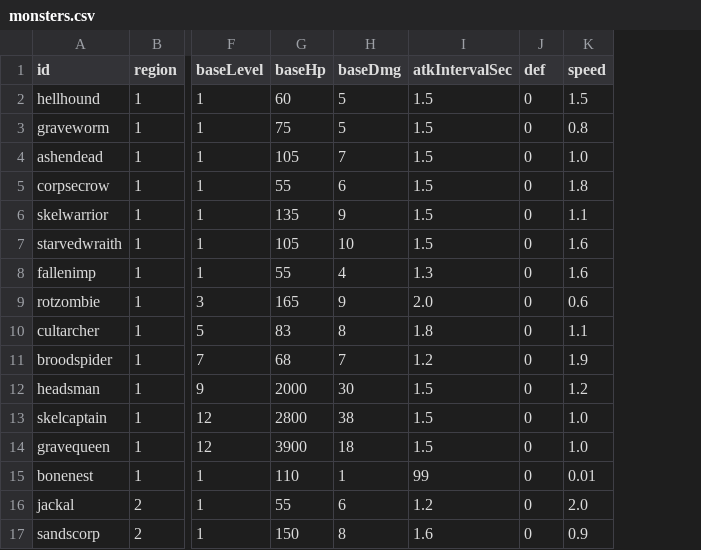
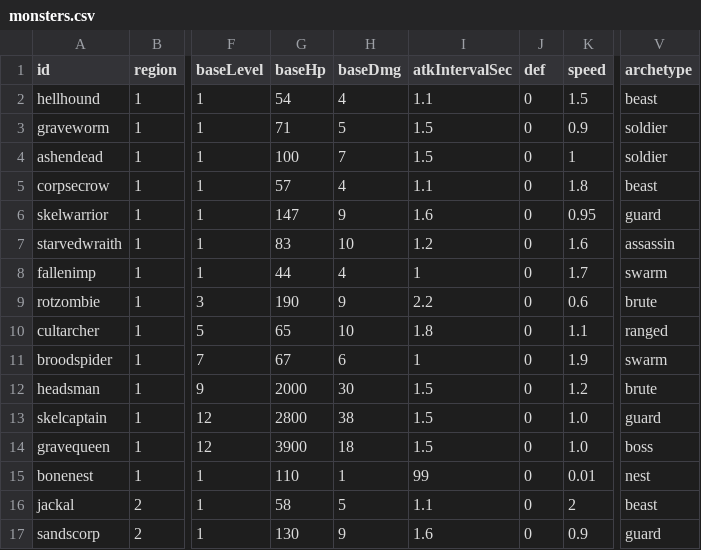
Before and after one commit to mogoshop/catch-and-keep, a CSV file: data/monsters.csv, drawn as a sheet; only a part is shown, gaps mark what is left out; the diff covers the shown part only; the diff names each change by its address in the sheet, - before the commit and + after, or states it on an @@ line.

```diff
--- a/data/monsters.csv
+++ b/data/monsters.csv
+column V (archetype), rows 2-17: beast | soldier | soldier | beast | guard | assassin | swarm | brute | ranged | swarm | brute | guard | boss | nest | beast | guard
-G2 (baseHp): 60
+G2 (baseHp): 54
-H2 (baseDmg): 5
+H2 (baseDmg): 4
-I2 (atkIntervalSec): 1.5
+I2 (atkIntervalSec): 1.1
-G3 (baseHp): 75
+G3 (baseHp): 71
-K3 (speed): 0.8
+K3 (speed): 0.9
-G4 (baseHp): 105
+G4 (baseHp): 100
-K4 (speed): 1.0
+K4 (speed): 1
-G5 (baseHp): 55
+G5 (baseHp): 57
-H5 (baseDmg): 6
+H5 (baseDmg): 4
-I5 (atkIntervalSec): 1.5
+I5 (atkIntervalSec): 1.1
-G6 (baseHp): 135
+G6 (baseHp): 147
-I6 (atkIntervalSec): 1.5
+I6 (atkIntervalSec): 1.6
-K6 (speed): 1.1
+K6 (speed): 0.95
-G7 (baseHp): 105
+G7 (baseHp): 83
-I7 (atkIntervalSec): 1.5
+I7 (atkIntervalSec): 1.2
-G8 (baseHp): 55
+G8 (baseHp): 44
-I8 (atkIntervalSec): 1.3
+I8 (atkIntervalSec): 1
-K8 (speed): 1.6
+K8 (speed): 1.7
-G9 (baseHp): 165
+G9 (baseHp): 190
-I9 (atkIntervalSec): 2.0
+I9 (atkIntervalSec): 2.2
-G10 (baseHp): 83
+G10 (baseHp): 65
-H10 (baseDmg): 8
+H10 (baseDmg): 10
-G11 (baseHp): 68
+G11 (baseHp): 67
-H11 (baseDmg): 7
+H11 (baseDmg): 6
-I11 (atkIntervalSec): 1.2
+I11 (atkIntervalSec): 1
-G16 (baseHp): 55
+G16 (baseHp): 58
-H16 (baseDmg): 6
+H16 (baseDmg): 5
-I16 (atkIntervalSec): 1.2
+I16 (atkIntervalSec): 1.1
-K16 (speed): 2.0
+K16 (speed): 2
-G17 (baseHp): 150
+G17 (baseHp): 130
-H17 (baseDmg): 8
+H17 (baseDmg): 9
```
Also changed, not shown: 56 edited cells elsewhere in this file, 47 other files.
